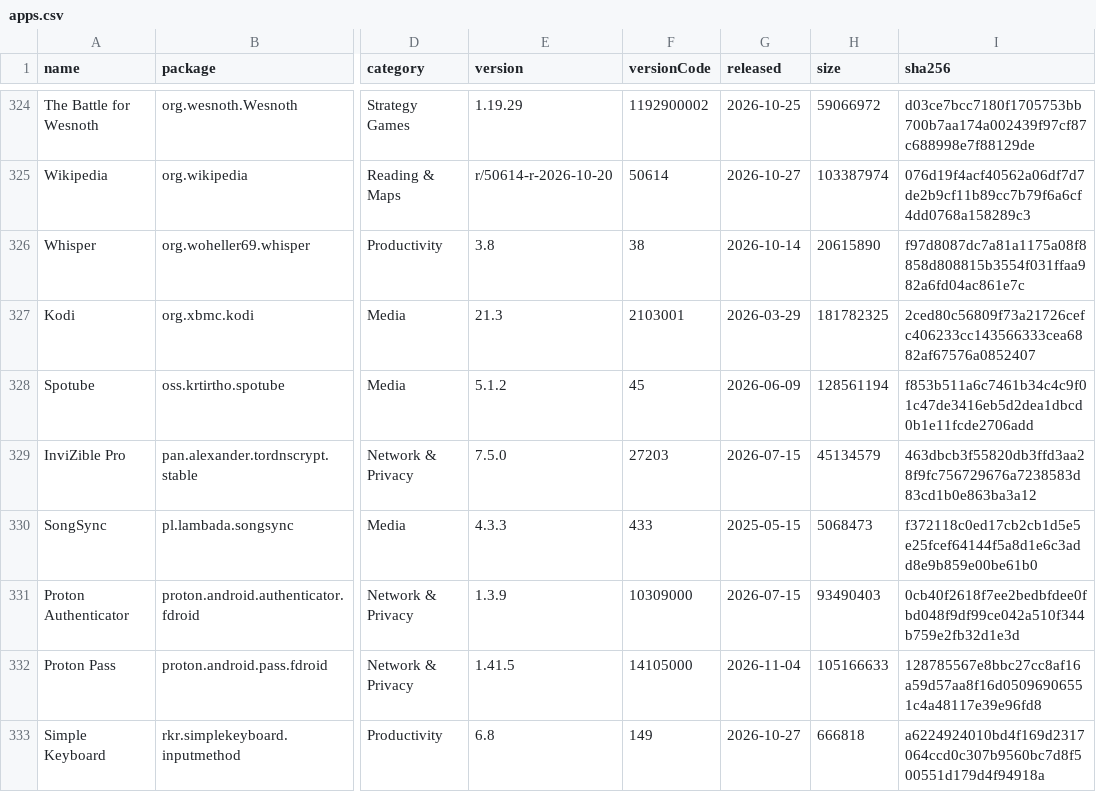
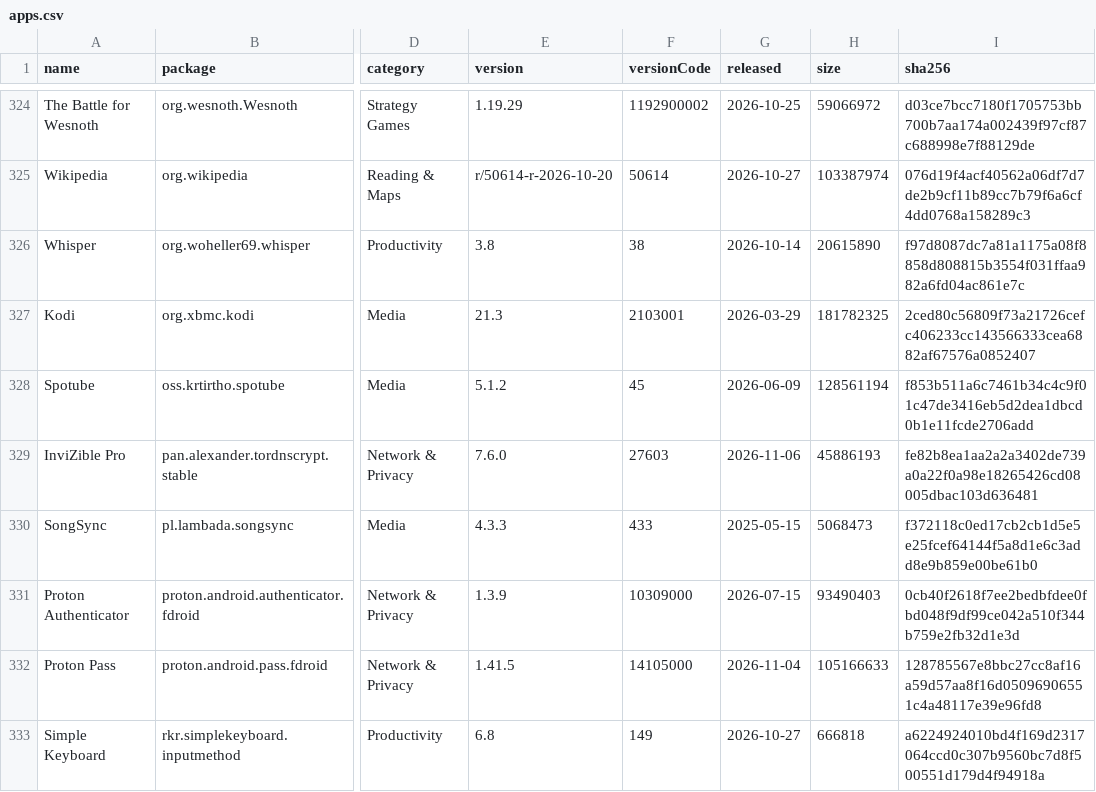
Before and after one commit to 2113apps/verified-android-apps, a CSV file: apps.csv, drawn as a sheet; only a part is shown, gaps mark what is left out; the diff covers the shown part only; the diff names each change by its address in the sheet, - before the commit and + after, or states it on an @@ line.

```diff
--- a/apps.csv
+++ b/apps.csv
-E329 (version): 7.5.0
+E329 (version): 7.6.0
-F329 (versionCode): 27203
+F329 (versionCode): 27603
-G329 (released): 2026-07-15
+G329 (released): 2026-11-06
-H329 (size): 45134579
+H329 (size): 45886193
-I329 (sha256): 463dbcb3f55820db3ffd3aa28f9fc756729676a7238583d83cd1b0e863ba3a12
+I329 (sha256): fe82b8ea1aa2a2a3402de739a0a22f0a98e18265426cd08005dbac103d636481
```
Also changed, not shown: 42 edited cells elsewhere in this file, 1 other file.
